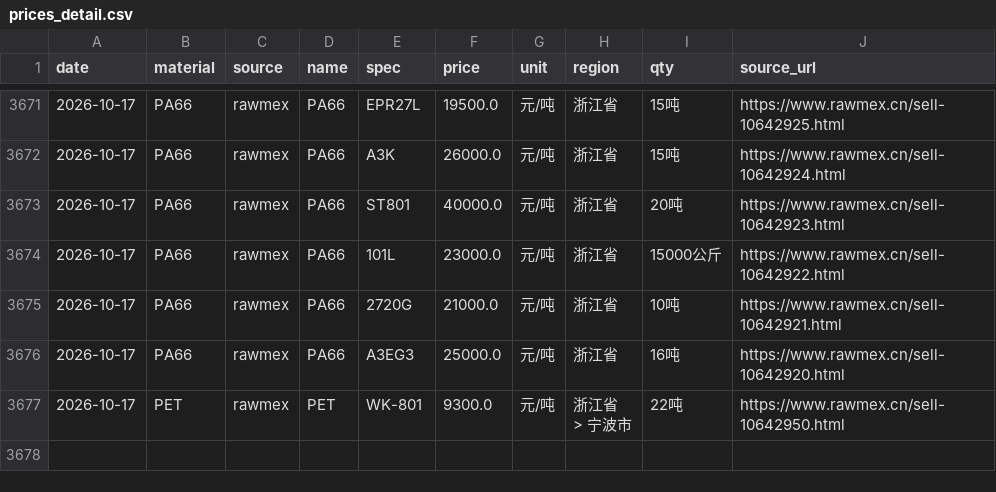
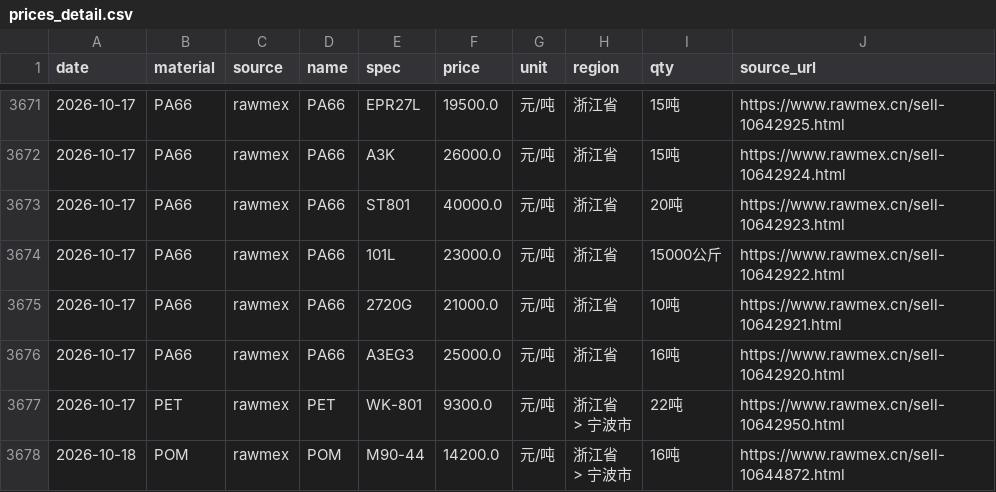
Before and after one commit to kisaki-works/plastic-price-dashboard, a CSV file: data/prices_detail.csv, drawn as a sheet; only a part is shown, gaps mark what is left out.

```diff
--- a/data/prices_detail.csv
+++ b/data/prices_detail.csv
@@ -6415 +6415,3 @@ date,material,source,name,spec,price,unit,region,qty,source_url
   				                    				                    				                    				                  >    				                  宁波市",22吨,https://www.rawmex.cn/sell-10642950.html
+2026-10-18,POM,rawmex,POM,M90-44,14200.0,元/吨,"浙江省
+  				                    				                    				                    				                  >    				                  宁波市",16吨,https://www.rawmex.cn/sell-10644872.html
```
Also changed, not shown: data/fx.csv, data/prices.csv.
